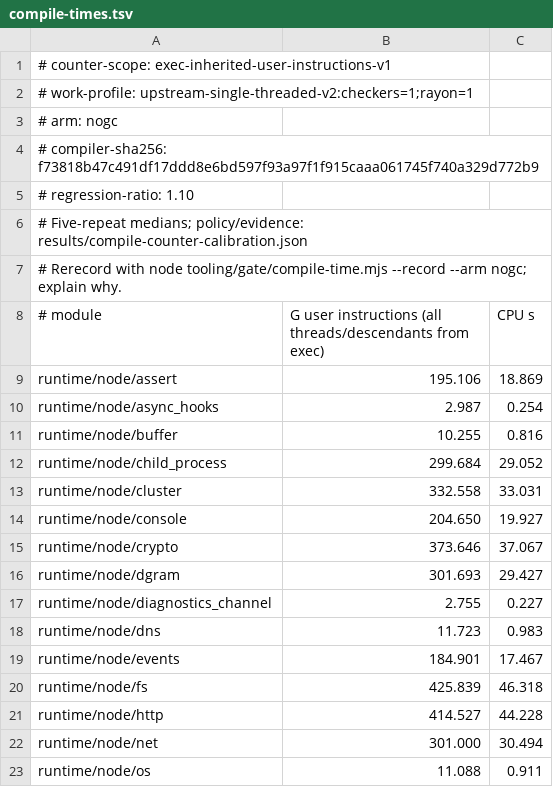
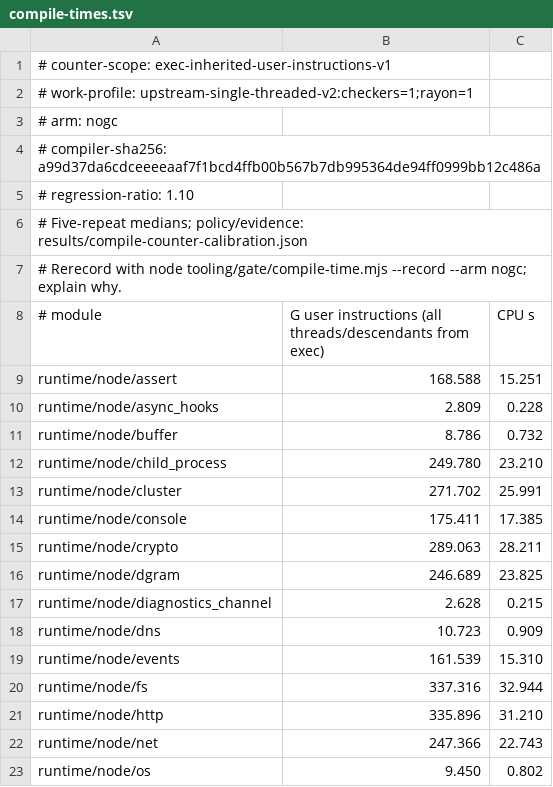
Before and after one commit to AkisArou/nts, a TSV file: tooling/gate/compile-times.tsv, drawn as a sheet; only a part is shown; the diff covers the shown part only.

Commit message:
Records: calibrate compilation after the shared lowering context
Publish five instruction-count repetitions for all 30 modules under NoGC
and RC using clean f61f23cbe681, after the #102 source qualification.
Each of the 300 prepared listings and refusal streams equals the matching
frozen main2129 control. Total NoGC medians are 4,149.822 G instructions
against 5,032.153 G in the fresh main control; RC is 4,492.826 against
5,377.044 G. These are instruction comparisons, not timing claims.

Retain the 1.10 relative tripwire policy. The fresh 64/256/1024 family
removes all context copies and improves total instructions by 0.7-1.9%;
it does not reproduce or attribute the unavailable historical 9x family.
Results are last, after the unchanged source is composed onto main92af.

```diff
--- a/tooling/gate/compile-times.tsv
+++ b/tooling/gate/compile-times.tsv
@@ -3,3 +3,3 @@
 # arm: nogc
-# compiler-sha256: f73818b47c491df17ddd8e6bd597f93a97f1f915caaa061745f740a329d772b9
+# compiler-sha256: a99d37da6cdceeeeaaf7f1bcd4ffb00b567b7db995364de94ff0999bb12c486a
 # regression-ratio: 1.10
@@ -8,16 +8,16 @@
 # module	G user instructions (all threads/descendants from exec)	CPU s
-runtime/node/assert	195.106	18.869
-runtime/node/async_hooks	2.987	0.254
-runtime/node/buffer	10.255	0.816
-runtime/node/child_process	299.684	29.052
-runtime/node/cluster	332.558	33.031
-runtime/node/console	204.650	19.927
-runtime/node/crypto	373.646	37.067
-runtime/node/dgram	301.693	29.427
-runtime/node/diagnostics_channel	2.755	0.227
-runtime/node/dns	11.723	0.983
-runtime/node/events	184.901	17.467
-runtime/node/fs	425.839	46.318
-runtime/node/http	414.527	44.228
-runtime/node/net	301.000	30.494
-runtime/node/os	11.088	0.911
+runtime/node/assert	168.588	15.251
+runtime/node/async_hooks	2.809	0.228
+runtime/node/buffer	8.786	0.732
+runtime/node/child_process	249.780	23.210
+runtime/node/cluster	271.702	25.991
+runtime/node/console	175.411	17.385
+runtime/node/crypto	289.063	28.211
+runtime/node/dgram	246.689	23.825
+runtime/node/diagnostics_channel	2.628	0.215
+runtime/node/dns	10.723	0.909
+runtime/node/events	161.539	15.310
+runtime/node/fs	337.316	32.944
+runtime/node/http	335.896	31.210
+runtime/node/net	247.366	22.743
+runtime/node/os	9.450	0.802
```
Also changed, not shown: 30 edited cells elsewhere in this file, tooling/gate/compile-times-rc.tsv, 2 other files.
